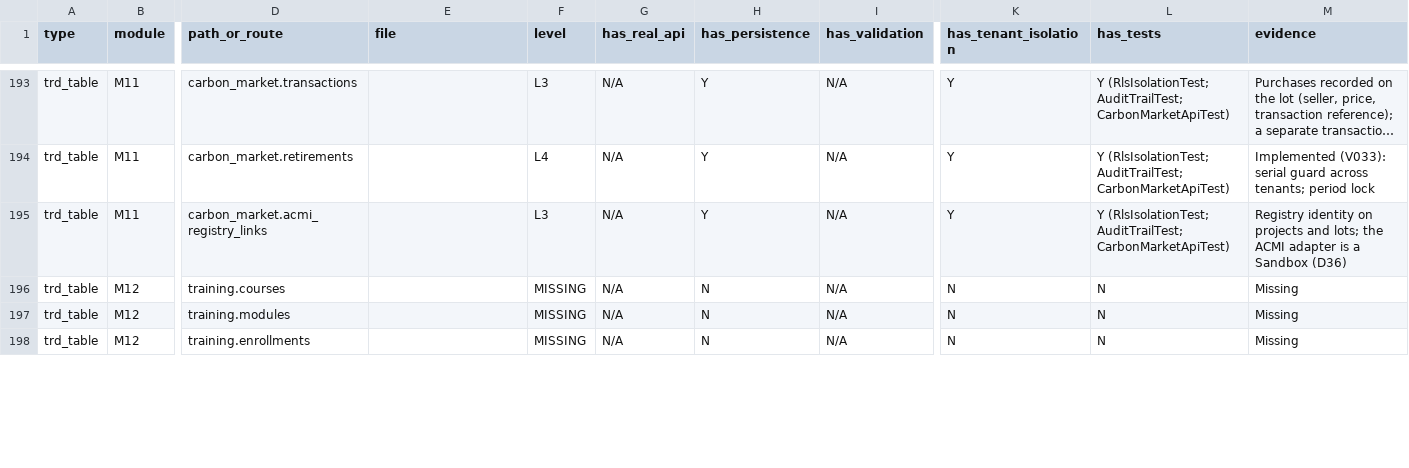
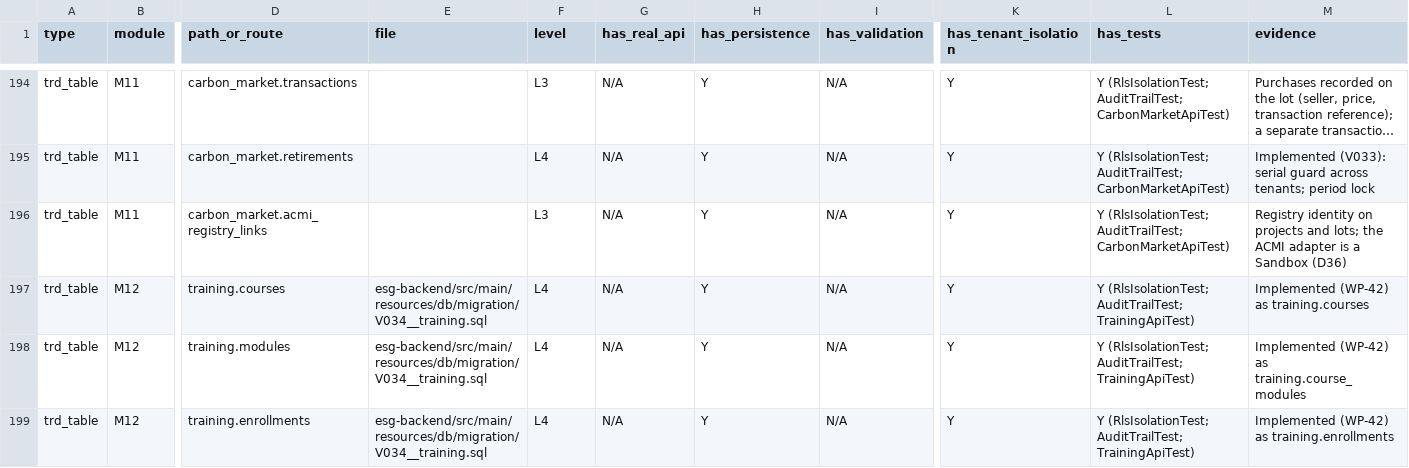
Before and after one commit to Mohalidesigns/atheris-ESG, a CSV file: docs/esg-completion/FEATURE_REALITY_MATRIX.csv, drawn as a sheet; only a part is shown, gaps mark what is left out; long unchanged cells end in …; addresses are those after the commit; the diff covers the shown part only; the diff names each change by its address in the sheet, - before the commit and + after, or states it on an @@ line.

```diff
--- a/docs/esg-completion/FEATURE_REALITY_MATRIX.csv
+++ b/docs/esg-completion/FEATURE_REALITY_MATRIX.csv
-E197:E199 (file): (empty)
+E197:E199 (file): esg-backend/src/main/resources/db/migration/V034__training.sql
-F197:F199 (level): MISSING
+F197:F199 (level): L4
-H197:H199 (has_persistence): N
+H197:H199 (has_persistence): Y
-K197:K199 (has_tenant_isolation): N
+K197:K199 (has_tenant_isolation): Y
-L197:L199 (has_tests): N
+L197:L199 (has_tests): Y (RlsIsolationTest; AuditTrailTest; TrainingApiTest)
-M197 (evidence): Missing
+M197 (evidence): Implemented (WP-42) as training.courses
-M198 (evidence): Missing
+M198 (evidence): Implemented (WP-42) as training.course_modules
-M199 (evidence): Missing
+M199 (evidence): Implemented (WP-42) as training.enrollments
```
Also changed, not shown: 1 added row and 51 edited cells elsewhere in this file, docs/esg-completion/RTM.csv, 52 other files.
